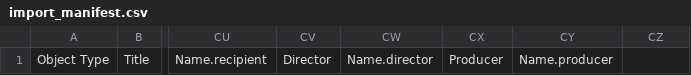
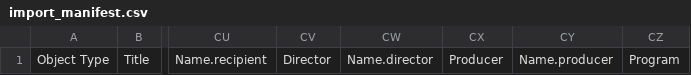
Before and after one commit to UCLALibrary/californica, a CSV file: app/assets/csv/import_manifest.csv, drawn as a sheet; only a part is shown, gaps mark what is left out; the diff names each change by its address in the sheet, - before the commit and + after, or states it on an @@ line.

Commit message:
fix: add program metadata field

```diff
--- a/app/assets/csv/import_manifest.csv
+++ b/app/assets/csv/import_manifest.csv
-CZ1: (empty)
+CZ1: Program
```
Also changed, not shown: 45 other files.
